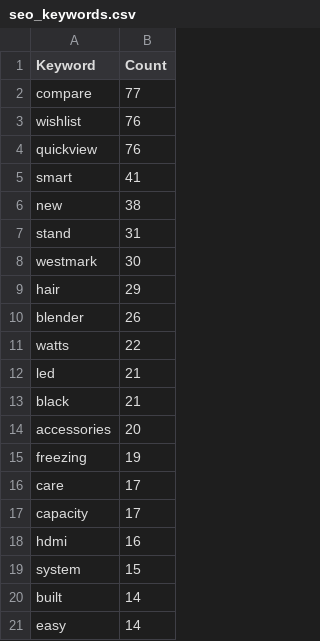
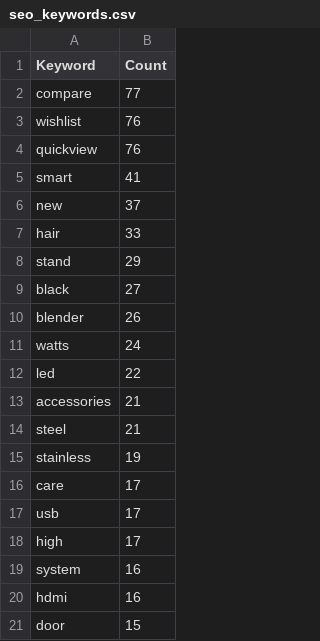
Before and after one commit to Chafic123/SEO-Analysis-Using-Web-Scraping, a CSV file: Hamdan_Csv/seo_keywords.csv, drawn as a sheet.

```diff
--- a/Hamdan_Csv/seo_keywords.csv
+++ b/Hamdan_Csv/seo_keywords.csv
@@ -5,17 +5,17 @@ quickview,76
 smart,41
-new,38
-stand,31
-westmark,30
-hair,29
+new,37
+hair,33
+stand,29
+black,27
 blender,26
-watts,22
-led,21
-black,21
-accessories,20
-freezing,19
+watts,24
+led,22
+accessories,21
+steel,21
+stainless,19
 care,17
-capacity,17
+usb,17
+high,17
+system,16
 hdmi,16
-system,15
-built,14
-easy,14
+door,15
```
Also changed, not shown: Abed_Csv/products.csv, Beytech_Csv/products.csv, 3 other files.
